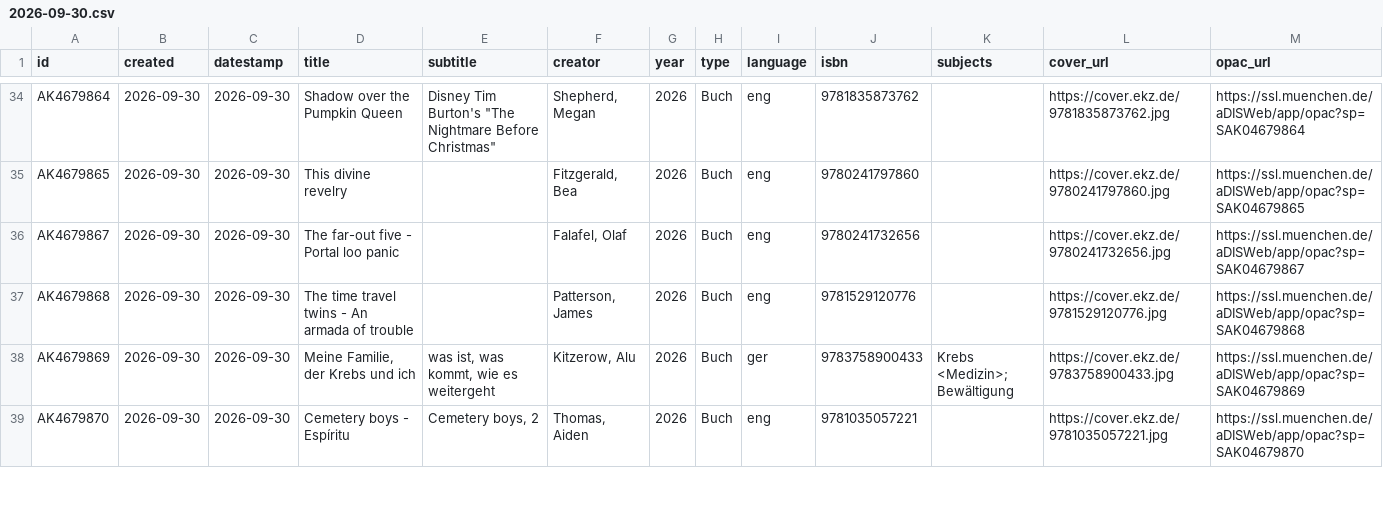
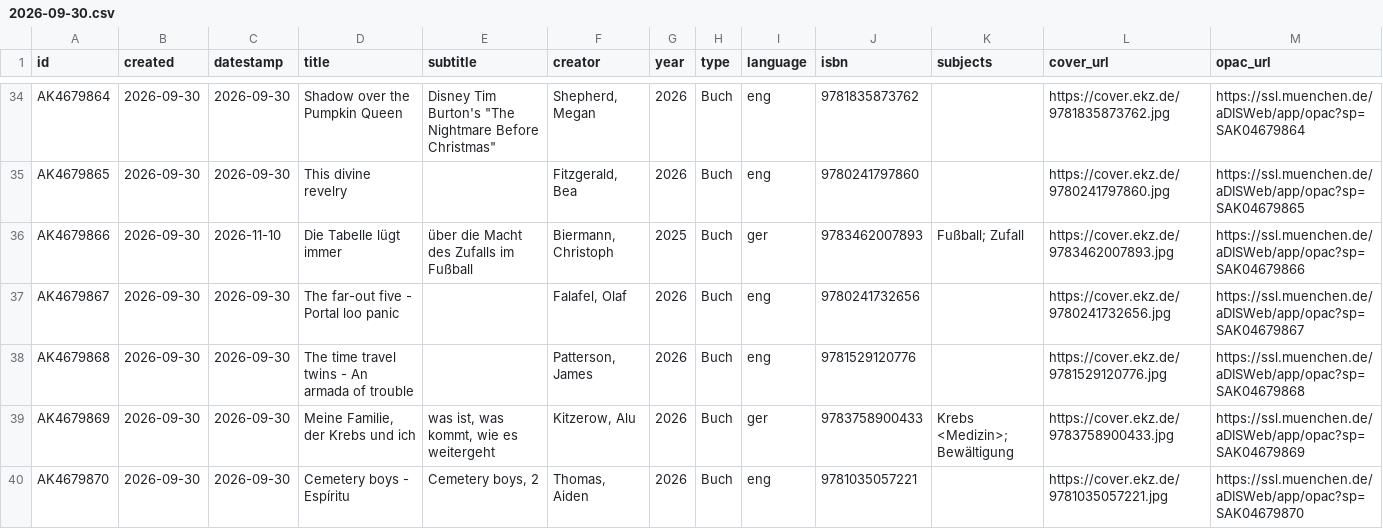
Before and after one commit to heibie/openbibmuc.de, a CSV file: data/neuzugaenge/2026-09-30.csv, drawn as a sheet; only a part is shown, gaps mark what is left out.

```diff
--- a/data/neuzugaenge/2026-09-30.csv
+++ b/data/neuzugaenge/2026-09-30.csv
@@ -35,2 +35,3 @@ AK4679864,2026-09-30,2026-09-30,Shadow over the Pumpkin Queen,"Disney Tim Burton
 AK4679865,2026-09-30,2026-09-30,This divine revelry,,"Fitzgerald, Bea",2026,Buch,eng,9780241797860,,https://cover.ekz.de/9780241797860.jpg,https://ssl.muenchen.de/aDISWeb/app/opac?sp=SAK04679865
+AK4679866,2026-09-30,2026-11-10,Die Tabelle lügt immer,über die Macht des Zufalls im Fußball,"Biermann, Christoph",2025,Buch,ger,9783462007893,Fußball; Zufall,https://cover.ekz.de/9783462007893.jpg,https://ssl.muenchen.de/aDISWeb/app/opac?sp=SAK04679866
 AK4679867,2026-09-30,2026-09-30,The far-out five - Portal loo panic,,"Falafel, Olaf",2026,Buch,eng,9780241732656,,https://cover.ekz.de/9780241732656.jpg,https://ssl.muenchen.de/aDISWeb/app/opac?sp=SAK04679867
```
Also changed, not shown: data/neuzugaenge/2026-09-29.csv, 3 other files.
